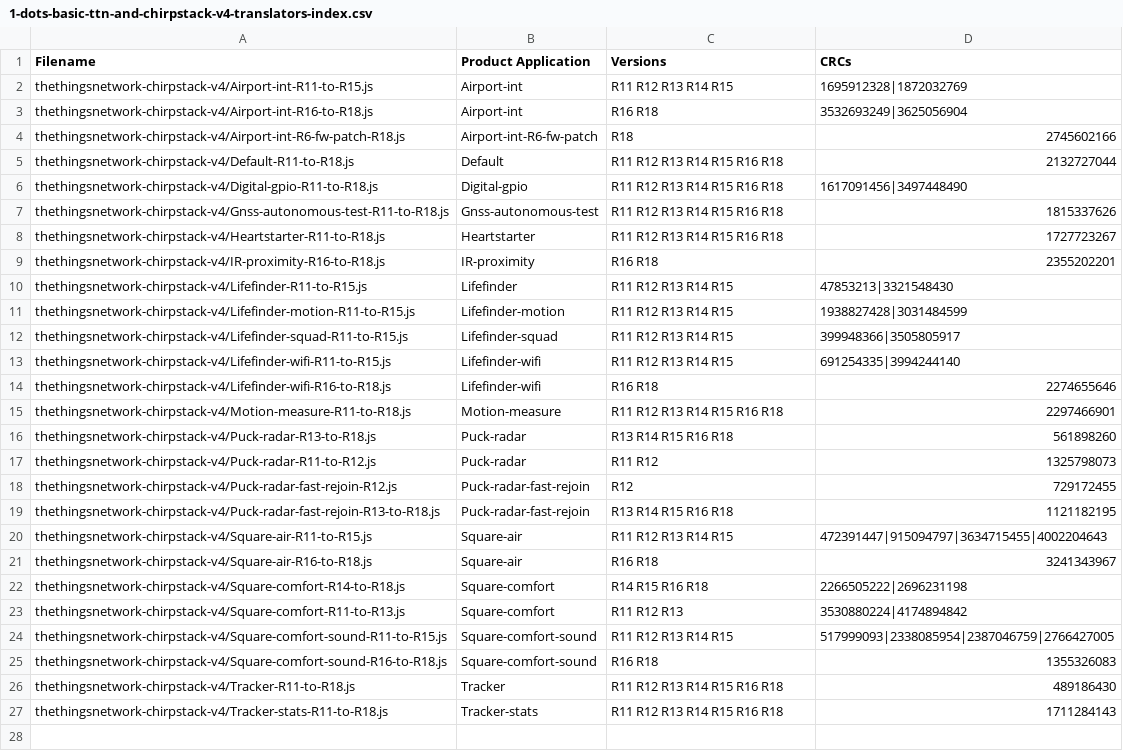
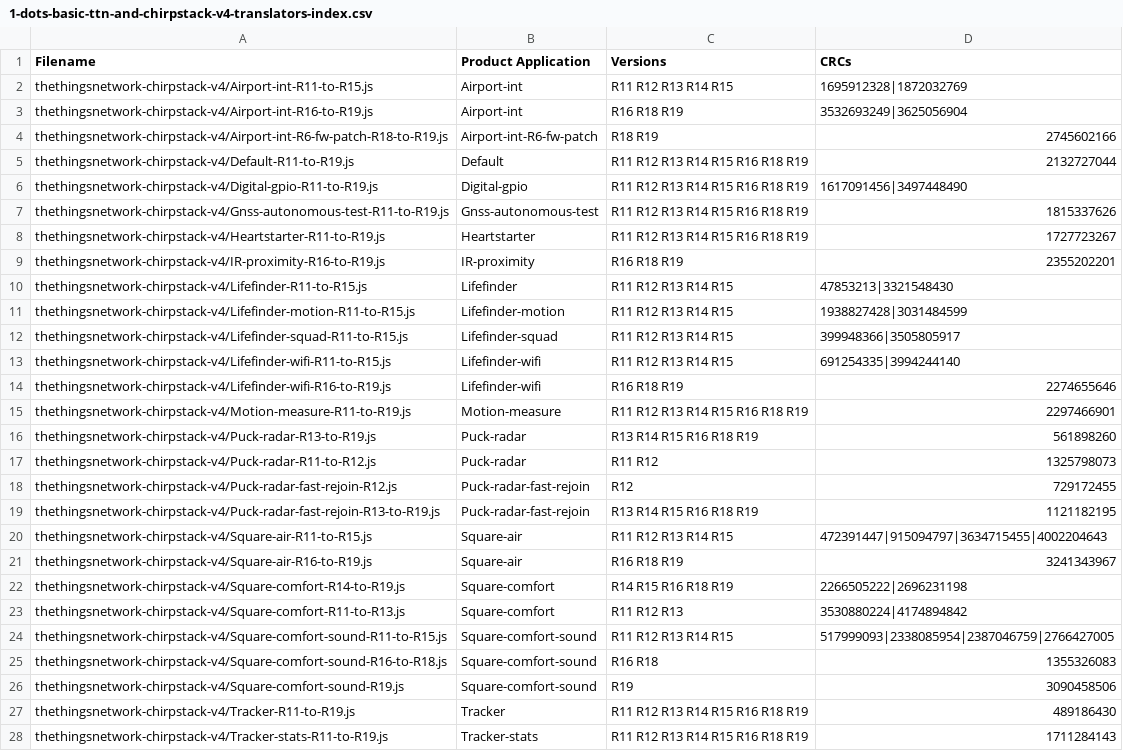
Before and after one commit to Sensative/vsm-translator-open-source, a CSV file: basic-translators/thethingsnetwork-chirpstack-v4/1-dots-basic-ttn-and-chirpstack-v4-translators-index.csv, drawn as a sheet.

Commit message:
Updated basic translators to reflect R19 release.

```diff
--- a/basic-translators/thethingsnetwork-chirpstack-v4/1-dots-basic-ttn-and-chirpstack-v4-translators-index.csv
+++ b/basic-translators/thethingsnetwork-chirpstack-v4/1-dots-basic-ttn-and-chirpstack-v4-translators-index.csv
@@ -2,9 +2,9 @@ Filename,Product Application,Versions,CRCs
 thethingsnetwork-chirpstack-v4/Airport-int-R11-to-R15.js,Airport-int,R11 R12 R13 R14 R15,1695912328|1872032769
-thethingsnetwork-chirpstack-v4/Airport-int-R16-to-R18.js,Airport-int,R16 R18,3532693249|3625056904
-thethingsnetwork-chirpstack-v4/Airport-int-R6-fw-patch-R18.js,Airport-int-R6-fw-patch,R18,2745602166
-thethingsnetwork-chirpstack-v4/Default-R11-to-R18.js,Default,R11 R12 R13 R14 R15 R16 R18,2132727044
-thethingsnetwork-chirpstack-v4/Digital-gpio-R11-to-R18.js,Digital-gpio,R11 R12 R13 R14 R15 R16 R18,1617091456|3497448490
-thethingsnetwork-chirpstack-v4/Gnss-autonomous-test-R11-to-R18.js,Gnss-autonomous-test,R11 R12 R13 R14 R15 R16 R18,1815337626
-thethingsnetwork-chirpstack-v4/Heartstarter-R11-to-R18.js,Heartstarter,R11 R12 R13 R14 R15 R16 R18,1727723267
-thethingsnetwork-chirpstack-v4/IR-proximity-R16-to-R18.js,IR-proximity,R16 R18,2355202201
+thethingsnetwork-chirpstack-v4/Airport-int-R16-to-R19.js,Airport-int,R16 R18 R19,3532693249|3625056904
+thethingsnetwork-chirpstack-v4/Airport-int-R6-fw-patch-R18-to-R19.js,Airport-int-R6-fw-patch,R18 R19,2745602166
+thethingsnetwork-chirpstack-v4/Default-R11-to-R19.js,Default,R11 R12 R13 R14 R15 R16 R18 R19,2132727044
+thethingsnetwork-chirpstack-v4/Digital-gpio-R11-to-R19.js,Digital-gpio,R11 R12 R13 R14 R15 R16 R18 R19,1617091456|3497448490
+thethingsnetwork-chirpstack-v4/Gnss-autonomous-test-R11-to-R19.js,Gnss-autonomous-test,R11 R12 R13 R14 R15 R16 R18 R19,1815337626
+thethingsnetwork-chirpstack-v4/Heartstarter-R11-to-R19.js,Heartstarter,R11 R12 R13 R14 R15 R16 R18 R19,1727723267
+thethingsnetwork-chirpstack-v4/IR-proximity-R16-to-R19.js,IR-proximity,R16 R18 R19,2355202201
 thethingsnetwork-chirpstack-v4/Lifefinder-R11-to-R15.js,Lifefinder,R11 R12 R13 R14 R15,47853213|3321548430
@@ -13,11 +13,11 @@ thethingsnetwork-chirpstack-v4/Lifefinder-squad-R11-to-R15.js,Lifefinder-squad,R
 thethingsnetwork-chirpstack-v4/Lifefinder-wifi-R11-to-R15.js,Lifefinder-wifi,R11 R12 R13 R14 R15,691254335|3994244140
-thethingsnetwork-chirpstack-v4/Lifefinder-wifi-R16-to-R18.js,Lifefinder-wifi,R16 R18,2274655646
-thethingsnetwork-chirpstack-v4/Motion-measure-R11-to-R18.js,Motion-measure,R11 R12 R13 R14 R15 R16 R18,2297466901
-thethingsnetwork-chirpstack-v4/Puck-radar-R13-to-R18.js,Puck-radar,R13 R14 R15 R16 R18,561898260
+thethingsnetwork-chirpstack-v4/Lifefinder-wifi-R16-to-R19.js,Lifefinder-wifi,R16 R18 R19,2274655646
+thethingsnetwork-chirpstack-v4/Motion-measure-R11-to-R19.js,Motion-measure,R11 R12 R13 R14 R15 R16 R18 R19,2297466901
+thethingsnetwork-chirpstack-v4/Puck-radar-R13-to-R19.js,Puck-radar,R13 R14 R15 R16 R18 R19,561898260
 thethingsnetwork-chirpstack-v4/Puck-radar-R11-to-R12.js,Puck-radar,R11 R12,1325798073
 thethingsnetwork-chirpstack-v4/Puck-radar-fast-rejoin-R12.js,Puck-radar-fast-rejoin,R12,729172455
-thethingsnetwork-chirpstack-v4/Puck-radar-fast-rejoin-R13-to-R18.js,Puck-radar-fast-rejoin,R13 R14 R15 R16 R18,1121182195
+thethingsnetwork-chirpstack-v4/Puck-radar-fast-rejoin-R13-to-R19.js,Puck-radar-fast-rejoin,R13 R14 R15 R16 R18 R19,1121182195
 thethingsnetwork-chirpstack-v4/Square-air-R11-to-R15.js,Square-air,R11 R12 R13 R14 R15,472391447|915094797|3634715455|4002204643
-thethingsnetwork-chirpstack-v4/Square-air-R16-to-R18.js,Square-air,R16 R18,3241343967
-thethingsnetwork-chirpstack-v4/Square-comfort-R14-to-R18.js,Square-comfort,R14 R15 R16 R18,2266505222|2696231198
+thethingsnetwork-chirpstack-v4/Square-air-R16-to-R19.js,Square-air,R16 R18 R19,3241343967
+thethingsnetwork-chirpstack-v4/Square-comfort-R14-to-R19.js,Square-comfort,R14 R15 R16 R18 R19,2266505222|2696231198
 thethingsnetwork-chirpstack-v4/Square-comfort-R11-to-R13.js,Square-comfort,R11 R12 R13,3530880224|4174894842
@@ -25,3 +25,4 @@ thethingsnetwork-chirpstack-v4/Square-comfort-sound-R11-to-R15.js,Square-comfort
 thethingsnetwork-chirpstack-v4/Square-comfort-sound-R16-to-R18.js,Square-comfort-sound,R16 R18,1355326083
-thethingsnetwork-chirpstack-v4/Tracker-R11-to-R18.js,Tracker,R11 R12 R13 R14 R15 R16 R18,489186430
-thethingsnetwork-chirpstack-v4/Tracker-stats-R11-to-R18.js,Tracker-stats,R11 R12 R13 R14 R15 R16 R18,1711284143
+thethingsnetwork-chirpstack-v4/Square-comfort-sound-R19.js,Square-comfort-sound,R19,3090458506
+thethingsnetwork-chirpstack-v4/Tracker-R11-to-R19.js,Tracker,R11 R12 R13 R14 R15 R16 R18 R19,489186430
+thethingsnetwork-chirpstack-v4/Tracker-stats-R11-to-R19.js,Tracker-stats,R11 R12 R13 R14 R15 R16 R18 R19,1711284143
```
Also changed, not shown: basic-translators/chirpstack-v3/1-dots-basic-chirpstack-v3-translators-index.csv, 32 other files.
